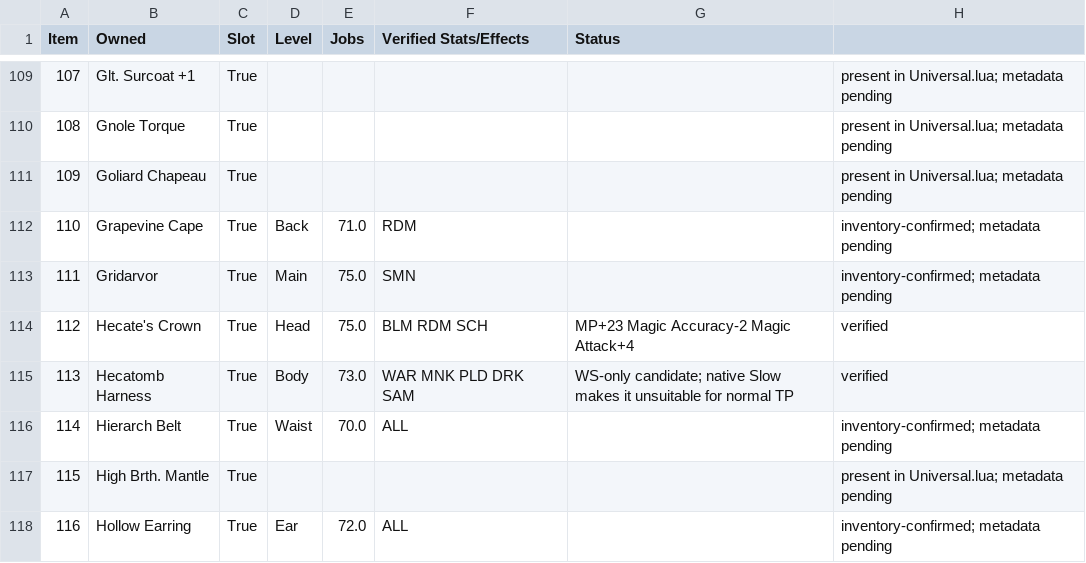
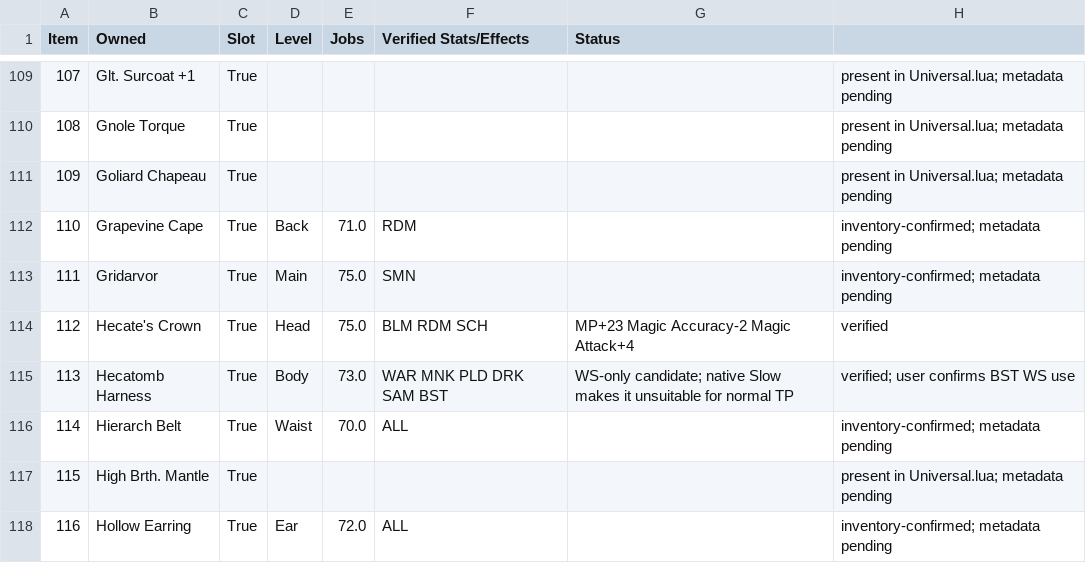
Before and after one commit to rk7596/LuAshitacastProjects, a CSV file: Equipment.csv, drawn as a sheet; only a part is shown, gaps mark what is left out.

Commit message:
Correct Hecatomb Harness BST eligibility

```diff
--- a/Equipment.csv
+++ b/Equipment.csv
@@ -114,3 +114,3 @@ Item,Owned,Slot,Level,Jobs,Verified Stats/Effects,Status
 112,Hecate's Crown,True,Head,75.0,BLM RDM SCH,MP+23 Magic Accuracy-2 Magic Attack+4,verified
-113,Hecatomb Harness,True,Body,73.0,WAR MNK PLD DRK SAM,WS-only candidate; native Slow makes it unsuitable for normal TP,verified
+113,Hecatomb Harness,True,Body,73.0,WAR MNK PLD DRK SAM BST,WS-only candidate; native Slow makes it unsuitable for normal TP,verified; user confirms BST WS use
 114,Hierarch Belt,True,Waist,70.0,ALL,,inventory-confirmed; metadata pending
```
